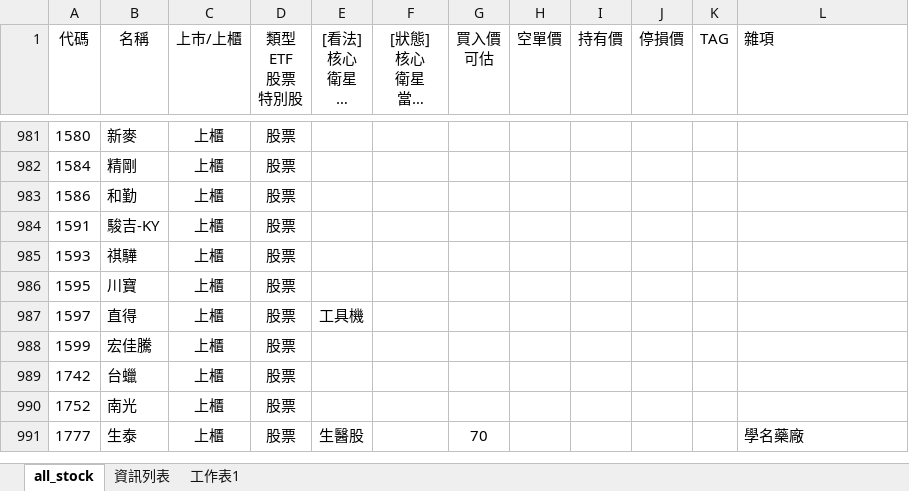
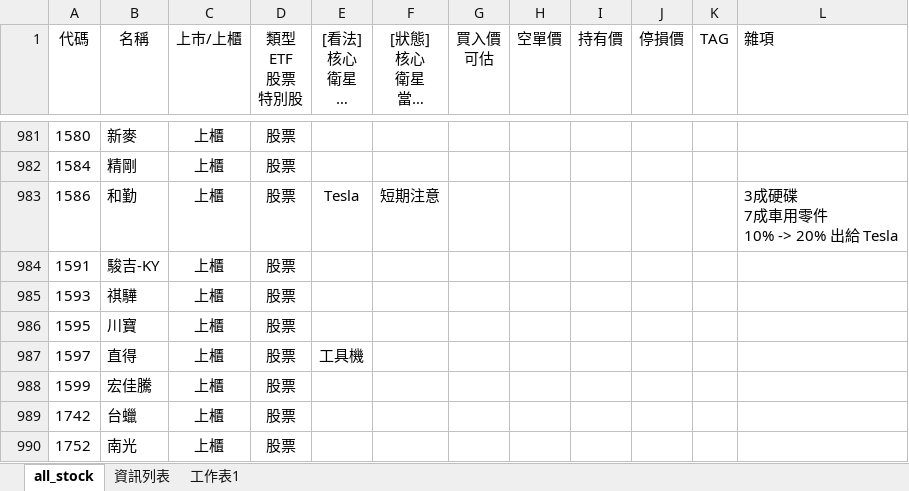
Before and after one commit to kangyangshih/rich_stock, an Excel workbook: all_stock.xlsx, sheet all_stock, drawn as a sheet; only a part is shown, gaps mark what is left out; the shorter side is filled out with more unchanged rows; long unchanged cells end in …; values as stored, in another font and other column widths than the file's, no borders; ↵ is a line break in a cell; the diff names each change by its address in the sheet, - before the commit and + after, or states it on an @@ line.

Commit message:
update version

```diff
--- a/all_stock.xlsx (sheet all_stock)
+++ b/all_stock.xlsx (sheet all_stock)
-E983 ([看法] 核心 衛星 定存 老師選 電腦選): (empty)
+E983 ([看法] 核心 衛星 定存 老師選 電腦選): Tesla
-F983 ([狀態] 核心 衛星 當沖多 當沖空 看多 看空): (empty)
+F983 ([狀態] 核心 衛星 當沖多 當沖空 看多 看空): 短期注意
-L983 (雜項): (empty)
+L983 (雜項): 3成硬碟 ↵ 7成車用零件 ↵ 10% -> 20% 出給 Tesla
```
